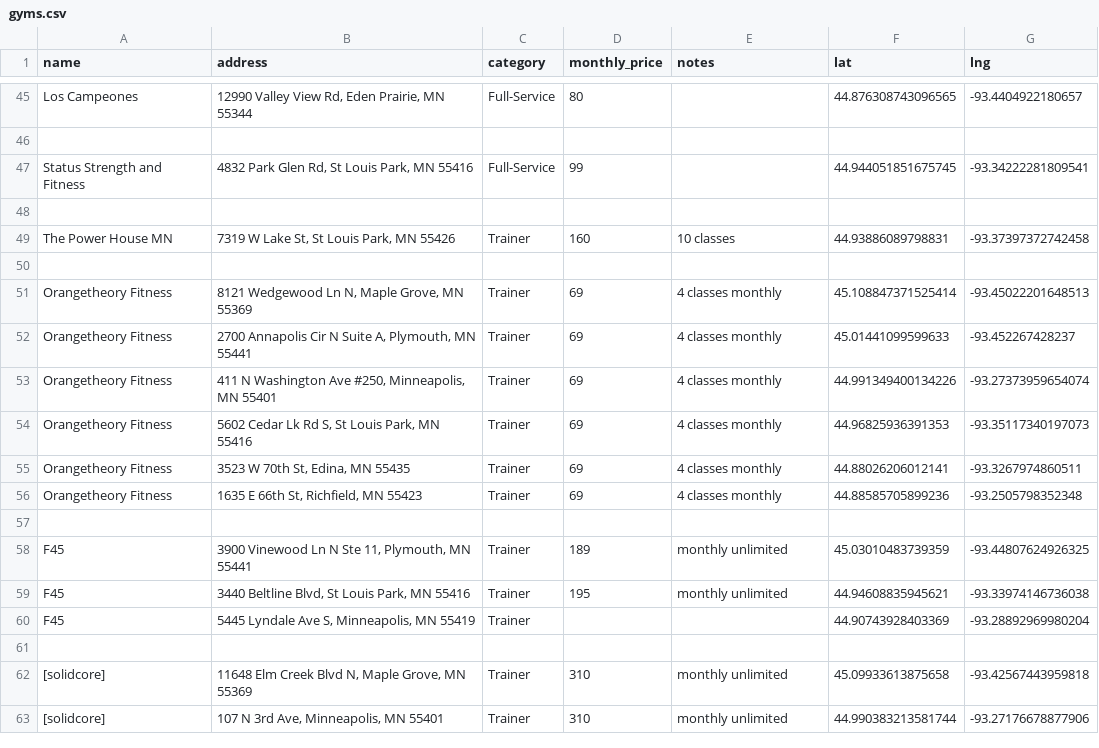
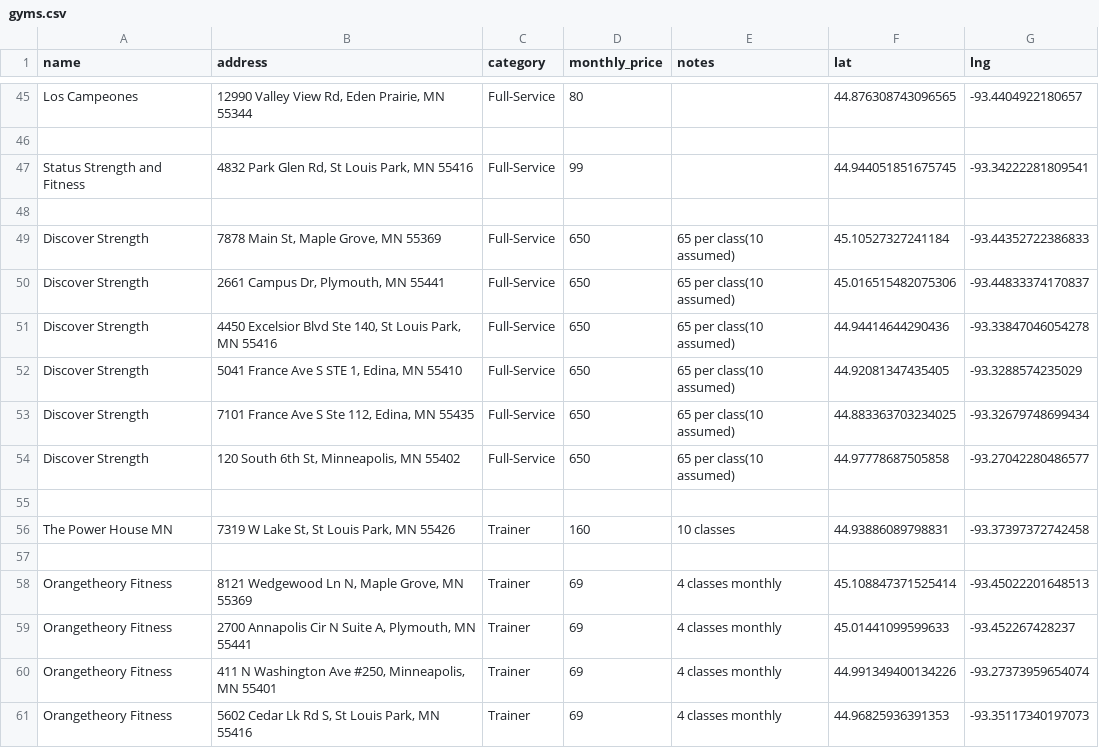
Before and after one commit to mikesharp06/Gym-Comp-Mapping, a CSV file: gyms.csv, drawn as a sheet; only a part is shown, gaps mark what is left out; the shorter side is filled out with more unchanged rows.

Commit message:
discover strength added

```diff
--- a/gyms.csv
+++ b/gyms.csv
@@ -48,2 +48,9 @@ Status Strength and Fitness,"4832 Park Glen Rd, St Louis Park, MN 55416",Full-Se
 
+Discover Strength,"7878 Main St, Maple Grove, MN 55369",Full-Service,650,65 per class(10 assumed),45.10527327241184, -93.44352722386833
+Discover Strength,"2661 Campus Dr, Plymouth, MN 55441",Full-Service,650,65 per class(10 assumed),45.016515482075306, -93.44833374170837
+Discover Strength,"4450 Excelsior Blvd Ste 140, St Louis Park, MN 55416",Full-Service,650,65 per class(10 assumed),44.94414644290436, -93.33847046054278
+Discover Strength,"5041 France Ave S STE 1, Edina, MN 55410",Full-Service,650,65 per class(10 assumed),44.92081347435405, -93.3288574235029
+Discover Strength,"7101 France Ave S Ste 112, Edina, MN 55435",Full-Service,650,65 per class(10 assumed),44.883363703234025, -93.32679748699434
+Discover Strength,"120 South 6th St, Minneapolis, MN 55402",Full-Service,650,65 per class(10 assumed),44.97778687505858, -93.27042280486577
+
 The Power House MN,"7319 W Lake St, St Louis Park, MN 55426",Trainer,160,10 classes,44.93886089798831, -93.37397372742458
```
